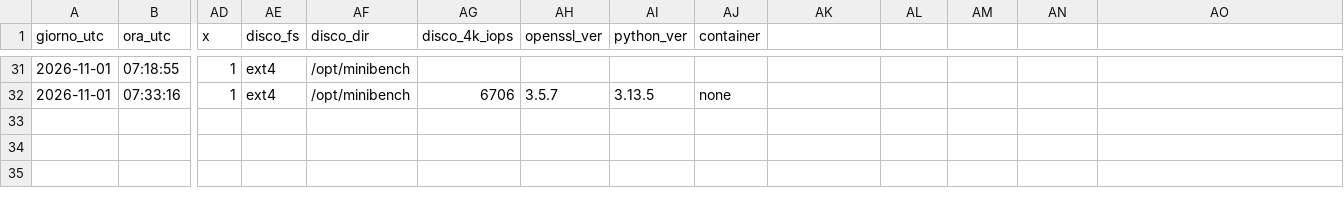
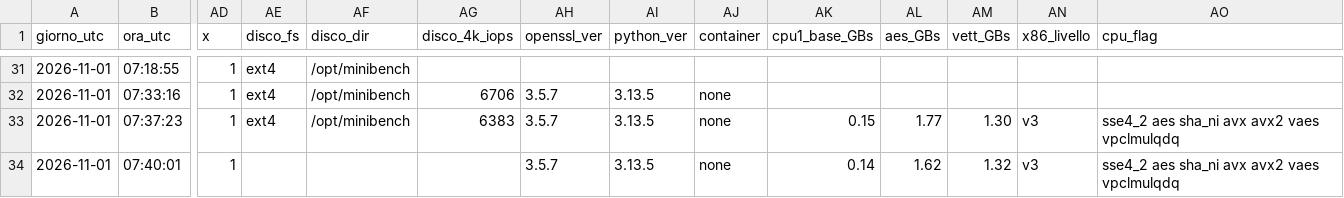
Before and after one commit to iacopo-cmd/minibench.sh, a CSV file: storico-esempio.csv, drawn as a sheet; only a part is shown, gaps mark what is left out; rows hold the shown columns only; the diff names each change by its address in the sheet, - before the commit and + after, or states it on an @@ line.

Commit message:
CPU vecchie e nuove (Intel e AMD), disco solo con -D
- prova base sha256 senza estensioni (OPENSSL_ia32cap=0:0): confrontabile fra CPU
- prove AES (AES-NI/VAES) e vettoriale (SSE/AVX2/AVX-512) con quello che c'e'
- livello x86-64 v1..v4, estensioni presenti e mancanti
- su CPU senza estensioni gira lo stesso, in software
- test disco tolto dal default: -D (cartella dello script) o -d DIR
- disco confrontato solo con test che l'hanno misurato

```diff
--- a/storico-esempio.csv
+++ b/storico-esempio.csv
-AK1: (empty)
+AK1: cpu1_base_GBs
-AL1: (empty)
+AL1: aes_GBs
-AM1: (empty)
+AM1: vett_GBs
-AN1: (empty)
+AN1: x86_livello
-AO1: (empty)
+AO1: cpu_flag
+row 33: 2026-11-01 | 07:37:23 | 1 | ext4 | /opt/minibench | 6383 | 3.5.7 | 3.13.5 | none | 0.15 | 1.77 | 1.30 | v3 | sse4_2 aes sha_ni avx avx2 vaes vpclmulqdq
+row 34: 2026-11-01 | 07:40:01 | 1 |  |  |  | 3.5.7 | 3.13.5 | none | 0.14 | 1.62 | 1.32 | v3 | sse4_2 aes sha_ni avx avx2 vaes vpclmulqdq
```
Also changed, not shown: 2 other files.
